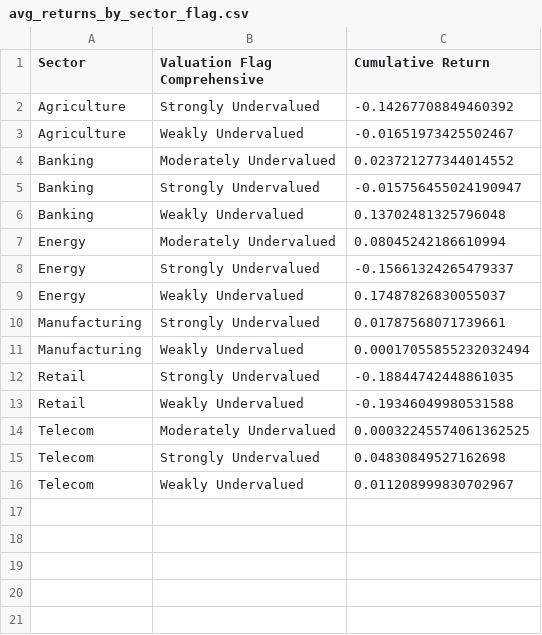
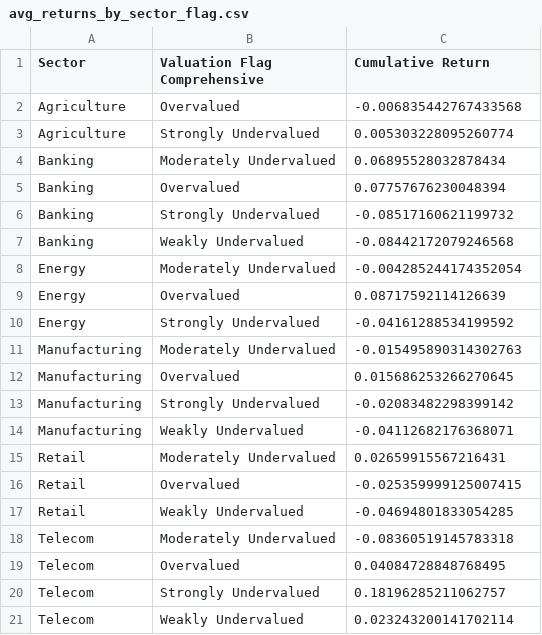
Before and after one commit to caleb402/Nairobi-Stock-Exchange-, a CSV file: avg_returns_by_sector_flag.csv, drawn as a sheet.

```diff
--- a/avg_returns_by_sector_flag.csv
+++ b/avg_returns_by_sector_flag.csv
@@ -1,16 +1,21 @@
 Sector,Valuation Flag Comprehensive,Cumulative Return
-Agriculture,Strongly Undervalued,-0.14267708849460392
-Agriculture,Weakly Undervalued,-0.01651973425502467
-Banking,Moderately Undervalued,0.023721277344014552
-Banking,Strongly Undervalued,-0.015756455024190947
-Banking,Weakly Undervalued,0.13702481325796048
-Energy,Moderately Undervalued,0.08045242186610994
-Energy,Strongly Undervalued,-0.15661324265479337
-Energy,Weakly Undervalued,0.17487826830055037
-Manufacturing,Strongly Undervalued,0.01787568071739661
-Manufacturing,Weakly Undervalued,0.00017055855232032494
-Retail,Strongly Undervalued,-0.18844742448861035
-Retail,Weakly Undervalued,-0.19346049980531588
-Telecom,Moderately Undervalued,0.00032245574061362525
-Telecom,Strongly Undervalued,0.04830849527162698
-Telecom,Weakly Undervalued,0.011208999830702967
+Agriculture,Overvalued,-0.006835442767433568
+Agriculture,Strongly Undervalued,0.005303228095260774
+Banking,Moderately Undervalued,0.06895528032878434
+Banking,Overvalued,0.07757676230048394
+Banking,Strongly Undervalued,-0.08517160621199732
+Banking,Weakly Undervalued,-0.08442172079246568
+Energy,Moderately Undervalued,-0.004285244174352054
+Energy,Overvalued,0.08717592114126639
+Energy,Strongly Undervalued,-0.04161288534199592
+Manufacturing,Moderately Undervalued,-0.015495890314302763
+Manufacturing,Overvalued,0.015686253266270645
+Manufacturing,Strongly Undervalued,-0.02083482298399142
+Manufacturing,Weakly Undervalued,-0.04112682176368071
+Retail,Moderately Undervalued,0.02659915567216431
+Retail,Overvalued,-0.025359999125007415
+Retail,Weakly Undervalued,-0.04694801833054285
+Telecom,Moderately Undervalued,-0.08360519145783318
+Telecom,Overvalued,0.04084728848768495
+Telecom,Strongly Undervalued,0.18196285211062757
+Telecom,Weakly Undervalued,0.023243200141702114
```
Also changed, not shown: nse_value_dataset.csv, sector_validation_results.csv, 3 other files.
